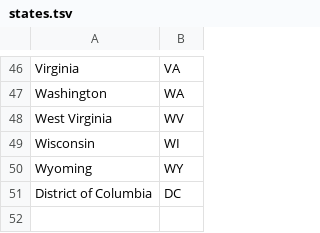
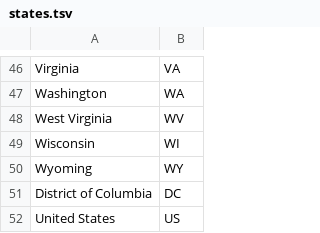
Before and after one commit to snwessel/DataScienceCapstone, a TSV file: data/states.tsv, drawn as a sheet; only a part is shown, gaps mark what is left out.

Commit message:
Added 'US' option back prediction viz
Increased limit for API request and copied the 7-day smoothing for the
national cases too, I checked the data with CDC data and it seems up to
date using a bigger limit (I made the limit 50000 to be safe, but we are getting
around 26000 entries back)

```diff
--- a/data/states.tsv
+++ b/data/states.tsv
@@ -51 +51,2 @@ Wyoming	WY
 District of Columbia	DC
+United States	US
```
Also changed, not shown: 2 other files.
